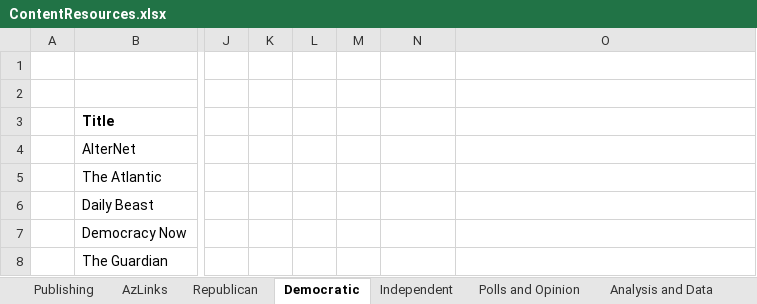
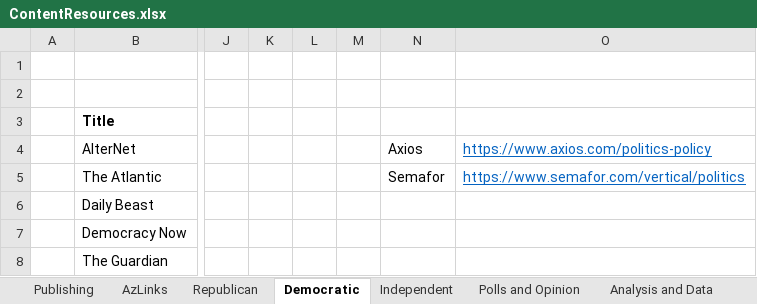
Before and after one commit to brianmcgrathnet/serialpolitics, an Excel workbook: content/ContentResources.xlsx, sheet Democratic, drawn as a sheet; only a part is shown, gaps mark what is left out; values as stored, in another font and other column widths than the file's, no borders; the diff names each change by its address in the sheet, - before the commit and + after, or states it on an @@ line.

Commit message:
Content updates

```diff
--- a/content/ContentResources.xlsx (sheet Democratic)
+++ b/content/ContentResources.xlsx (sheet Democratic)
-N4: (empty)
+N4: Axios
-O4: (empty)
+O4: https://www.axios.com/politics-policy
-N5: (empty)
+N5: Semafor
-O5: (empty)
+O5: https://www.semafor.com/vertical/politics
```
Also changed, not shown: sheet Polls and Opinion, 2 other files.
